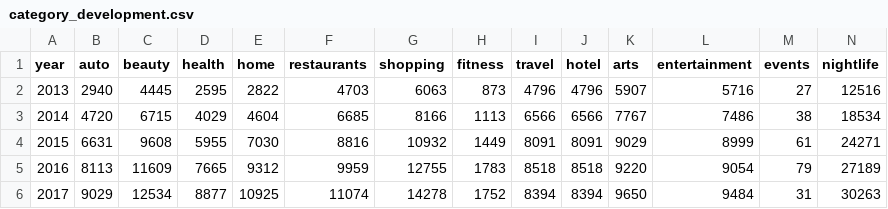
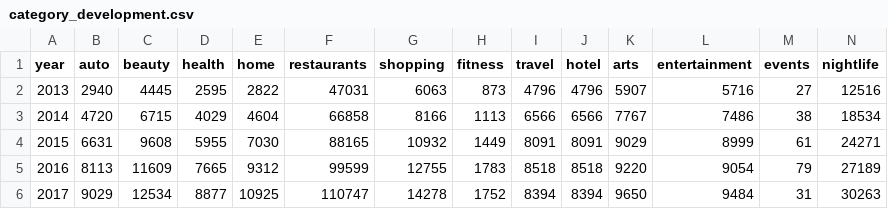
Before and after one commit to royce1998/Files, a CSV file: category_development.csv, drawn as a sheet.

Commit message:
Add files via upload

```diff
--- a/category_development.csv
+++ b/category_development.csv
@@ -1,6 +1,6 @@
 "year","auto","beauty","health","home","restaurants","shopping","fitness","travel","hotel","arts","entertainment","events","nightlife"
-2013,2940,4445,2595,2822,4703,6063,873,4796,4796,5907,5716,27,12516
-2014,4720,6715,4029,4604,6685,8166,1113,6566,6566,7767,7486,38,18534
-2015,6631,9608,5955,7030,8816,10932,1449,8091,8091,9029,8999,61,24271
-2016,8113,11609,7665,9312,9959,12755,1783,8518,8518,9220,9054,79,27189
-2017,9029,12534,8877,10925,11074,14278,1752,8394,8394,9650,9484,31,30263
+2013,2940,4445,2595,2822,47031,6063,873,4796,4796,5907,5716,27,12516
+2014,4720,6715,4029,4604,66858,8166,1113,6566,6566,7767,7486,38,18534
+2015,6631,9608,5955,7030,88165,10932,1449,8091,8091,9029,8999,61,24271
+2016,8113,11609,7665,9312,99599,12755,1783,8518,8518,9220,9054,79,27189
+2017,9029,12534,8877,10925,110747,14278,1752,8394,8394,9650,9484,31,30263
```
